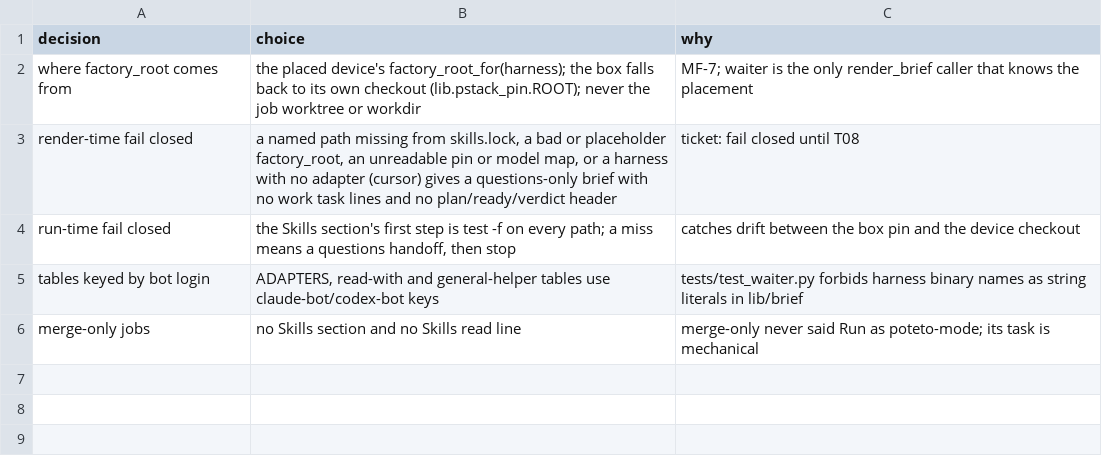
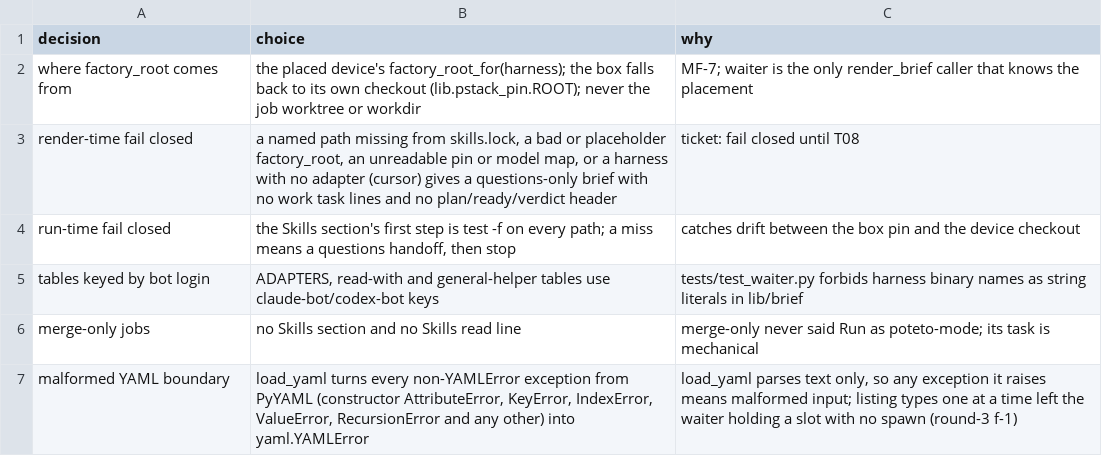
Before and after one commit to maxharris1/factory, a TSV file: docs/decisions/180-trail.tsv, drawn as a sheet; the diff names each change by its address in the sheet, - before the commit and + after, or states it on an @@ line.

```diff
--- a/docs/decisions/180-trail.tsv
+++ b/docs/decisions/180-trail.tsv
+row 7: malformed YAML boundary | load_yaml turns every non-YAMLError exception from PyYAML (constructor AttributeError, KeyError, IndexError, ValueError, RecursionError and any other) into yaml.YAMLError | load_yaml parses text only, so any exception it raises means malformed input; listing types one at a time left the waiter holding a slot with no spawn (round-3 f-1)
```
Also changed, not shown: 3 other files.
